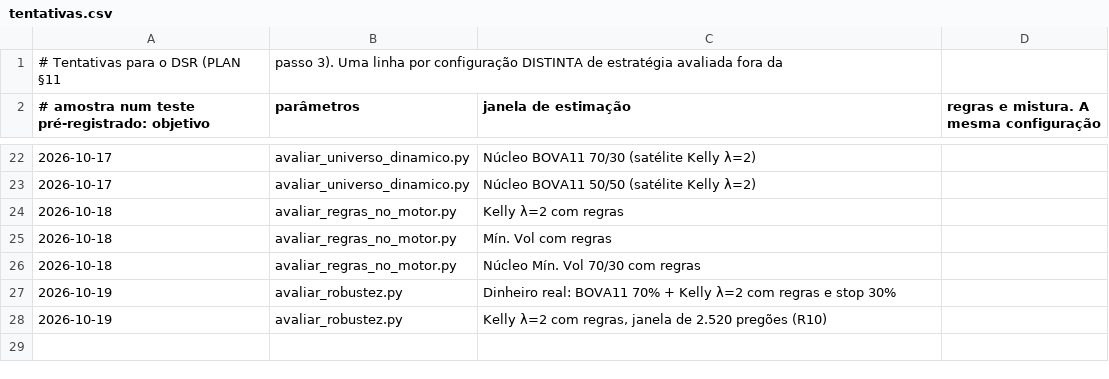
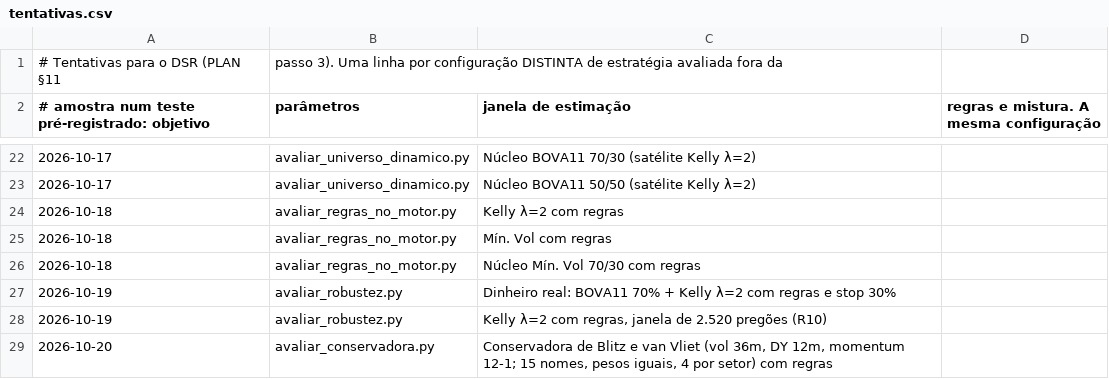
Before and after one commit to GabrielScript/Portfolio-Optimization, a CSV file: docs/tentativas.csv, drawn as a sheet; only a part is shown, gaps mark what is left out; the diff names each change by its address in the sheet, - before the commit and + after, or states it on an @@ line.

```diff
--- a/docs/tentativas.csv
+++ b/docs/tentativas.csv
+row 29: 2026-10-20 | avaliar_conservadora.py | Conservadora de Blitz e van Vliet (vol 36m, DY 12m, momentum 12-1; 15 nomes, pesos iguais, 4 por setor) com regras
```
Also changed, not shown: 7 other files.
